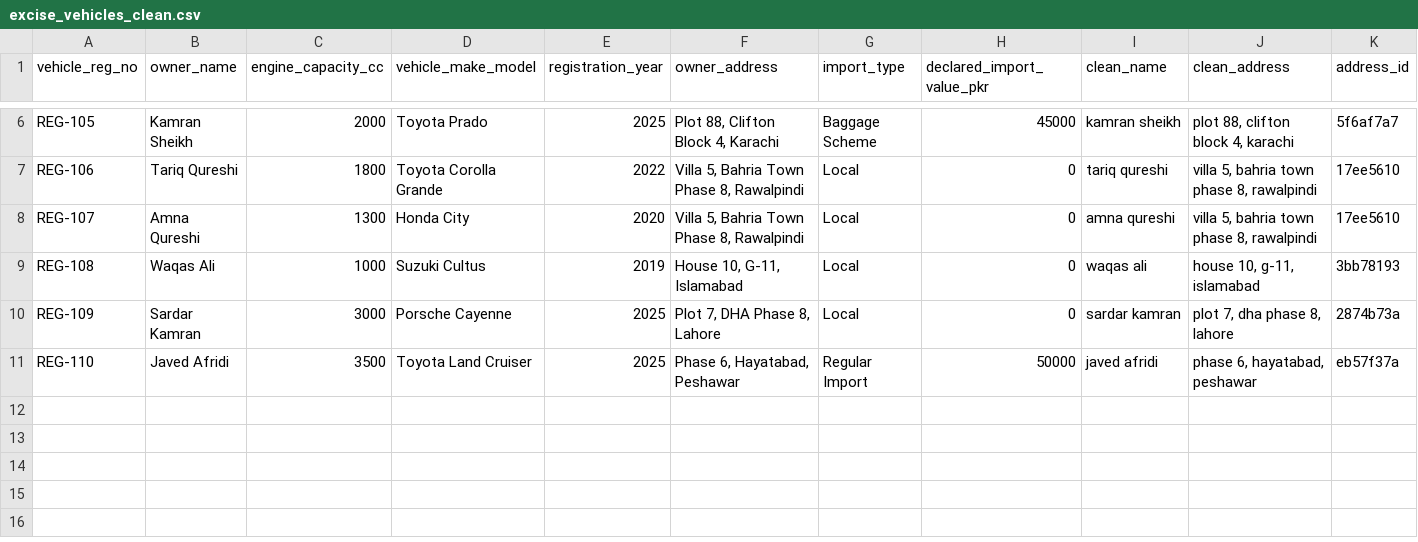
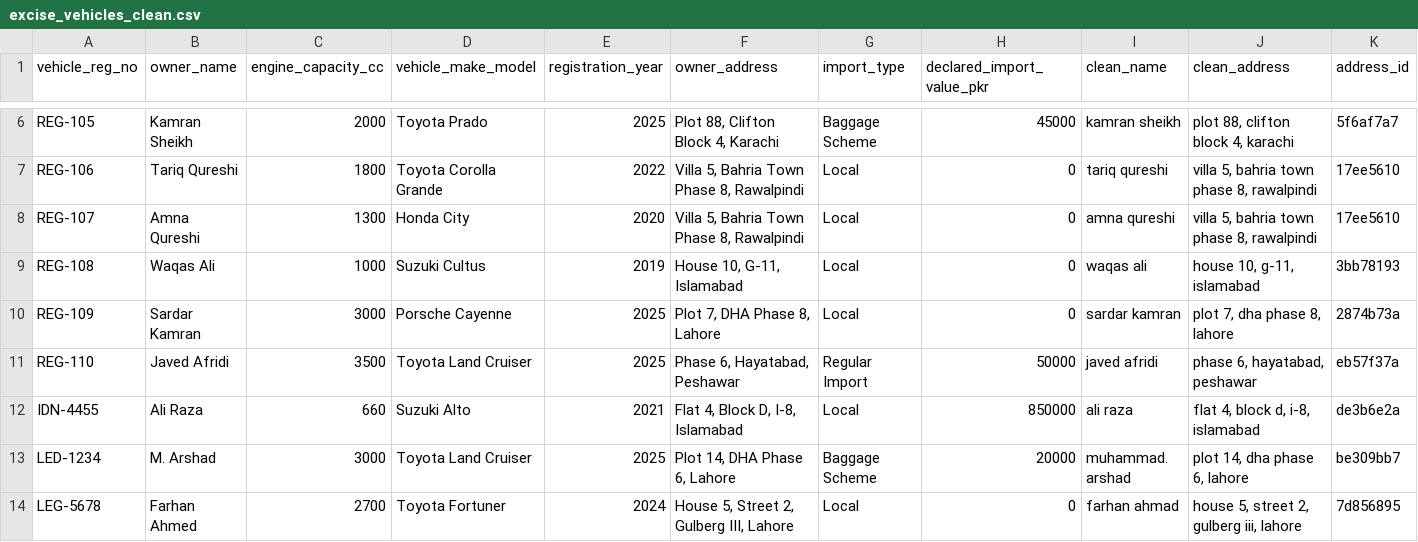
Before and after one commit to al-nusrati/Shaheen_Eye, a CSV file: data/processed/excise_vehicles_clean.csv, drawn as a sheet; only a part is shown, gaps mark what is left out.

```diff
--- a/data/processed/excise_vehicles_clean.csv
+++ b/data/processed/excise_vehicles_clean.csv
@@ -11 +11,4 @@ REG-109,Sardar Kamran,3000,Porsche Cayenne,2025,"Plot 7, DHA Phase 8, Lahore",Lo
 REG-110,Javed Afridi,3500,Toyota Land Cruiser,2025,"Phase 6, Hayatabad, Peshawar",Regular Import,50000,javed afridi,"phase 6, hayatabad, peshawar",eb57f37a
+IDN-4455,Ali Raza,660,Suzuki Alto,2021,"Flat 4, Block D, I-8, Islamabad",Local,850000,ali raza,"flat 4, block d, i-8, islamabad",de3b6e2a
+LED-1234,M. Arshad,3000,Toyota Land Cruiser,2025,"Plot 14, DHA Phase 6, Lahore",Baggage Scheme,20000,muhammad. arshad,"plot 14, dha phase 6, lahore",be309bb7
+LEG-5678,Farhan Ahmed,2700,Toyota Fortuner,2024,"House 5, Street 2, Gulberg III, Lahore",Local,0,farhan ahmad,"house 5, street 2, gulberg iii, lahore",7d856895
```
Also changed, not shown: data/processed/disco_consumption_clean.csv, data/processed/fbr_tax_records_clean.csv, 18 other files.
